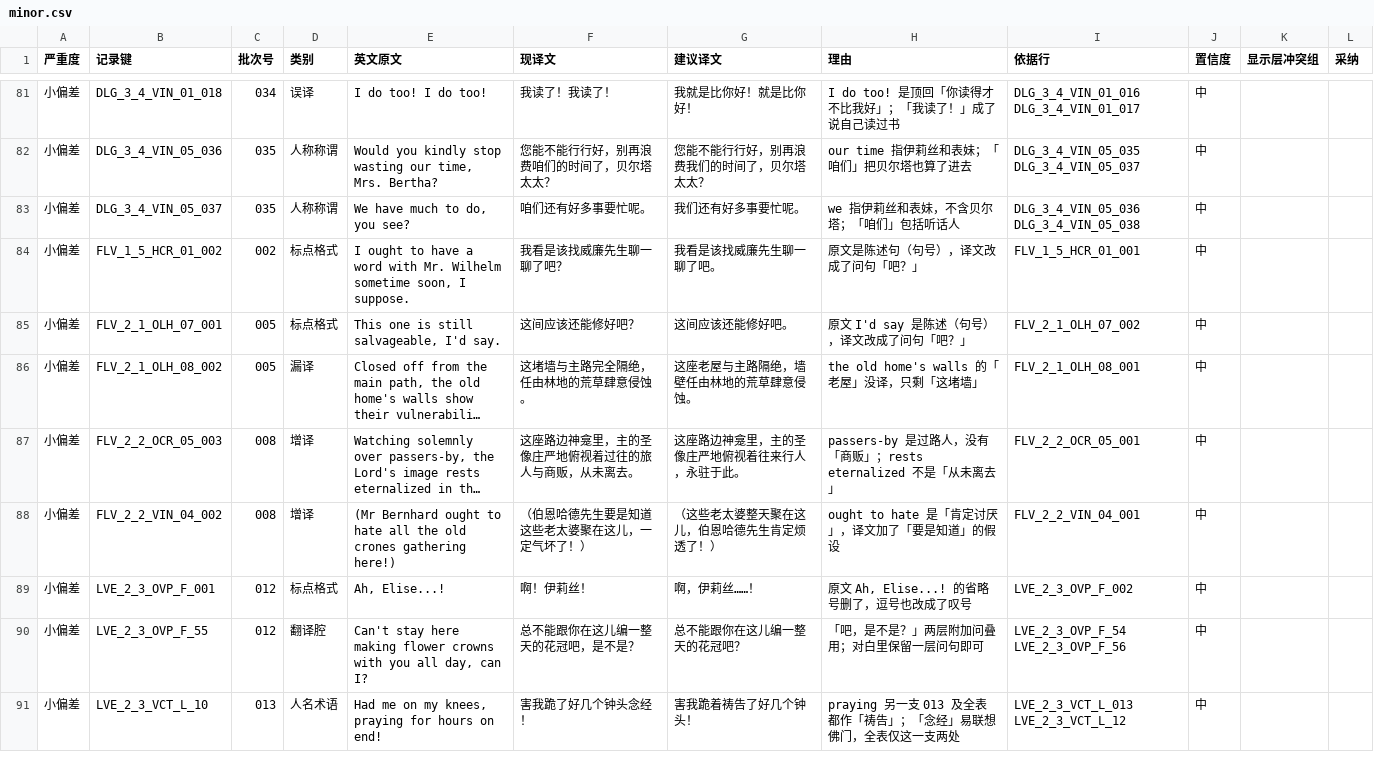
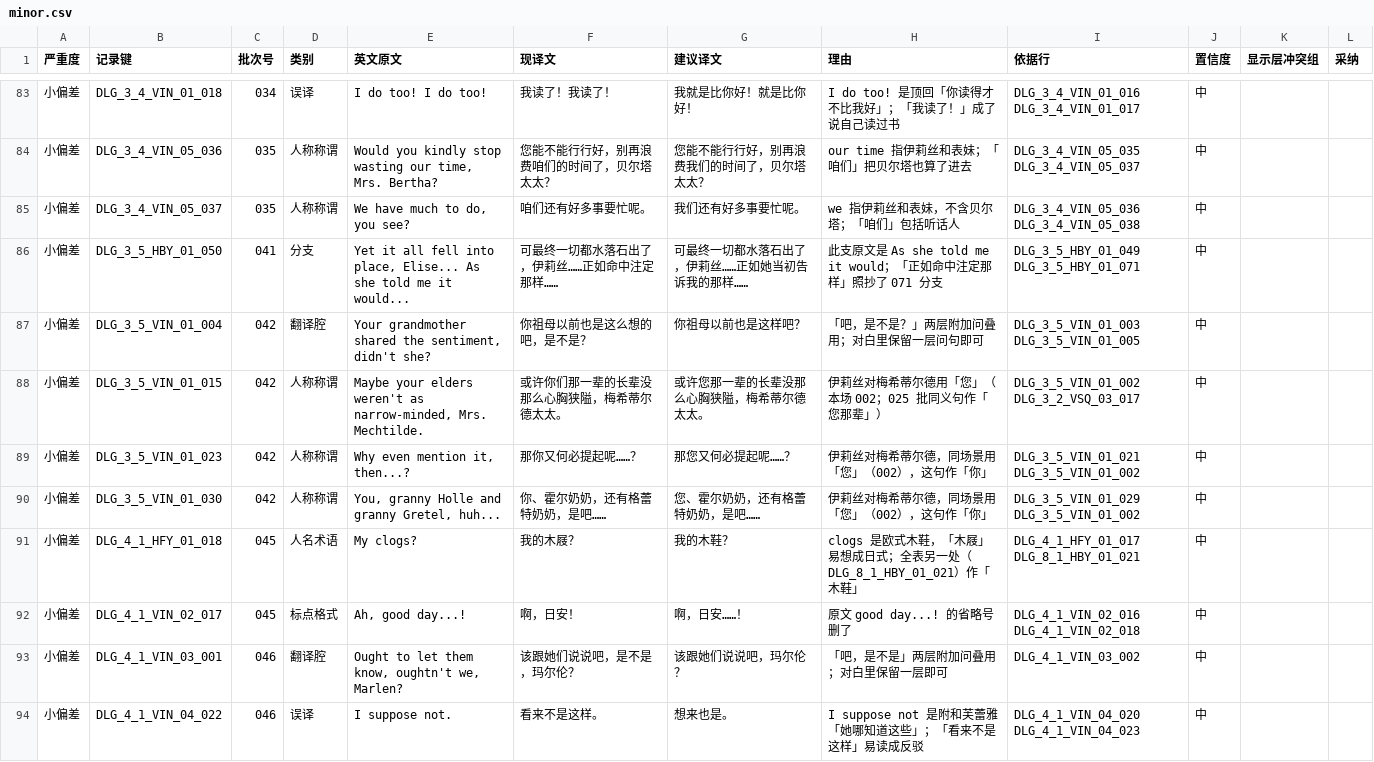
Before and after one commit to xiayiyi0/LittleGoodyTwoShoes-Simplified-Chinese, a CSV file: review/minor.csv, drawn as a sheet; only a part is shown, gaps mark what is left out; the shorter side is filled out with more unchanged rows; long unchanged cells end in …; the diff covers the shown part only; the diff names each change by its address in the sheet, - before the commit and + after, or states it on an @@ line.

Commit message:
review: 精读 041–050，补记跨批待补与尺度，更新 observed 与交接文件

```diff
--- a/review/minor.csv
+++ b/review/minor.csv
+row 86: 小偏差 | DLG_3_5_HBY_01_050 | 041 | 分支 | Yet it all fell into place, Elise... As she told me it would... | 可最终一切都水落石出了，伊莉丝……正如命中注定那样…… | 可最终一切都水落石出了，伊莉丝……正如她当初告诉我的那样…… | 此支原文是 As she told me it would；「正如命中注定那样」照抄了 071 分支 | DLG_3_5_HBY_01_049 DLG_3_5_HBY_01_071 | 中
+row 87: 小偏差 | DLG_3_5_VIN_01_004 | 042 | 翻译腔 | Your grandmother shared the sentiment, didn't she? | 你祖母以前也是这么想的吧，是不是？ | 你祖母以前也是这样吧？ | 「吧，是不是？」两层附加问叠用；对白里保留一层问句即可 | DLG_3_5_VIN_01_003 DLG_3_5_VIN_01_005 | 中
+row 88: 小偏差 | DLG_3_5_VIN_01_015 | 042 | 人称称谓 | Maybe your elders weren't as narrow-minded, Mrs. Mechtilde. | 或许你们那一辈的长辈没那么心胸狭隘，梅希蒂尔德太太。 | 或许您那一辈的长辈没那么心胸狭隘，梅希蒂尔德太太。 | 伊莉丝对梅希蒂尔德用「您」（本场 002；025 批同义句作「您那辈」） | DLG_3_5_VIN_01_002 DLG_3_2_VSQ_03_017 | 中
+row 89: 小偏差 | DLG_3_5_VIN_01_023 | 042 | 人称称谓 | Why even mention it, then...? | 那你又何必提起呢……？ | 那您又何必提起呢……？ | 伊莉丝对梅希蒂尔德，同场景用「您」（002），这句作「你」 | DLG_3_5_VIN_01_021 DLG_3_5_VIN_01_002 | 中
+row 90: 小偏差 | DLG_3_5_VIN_01_030 | 042 | 人称称谓 | You, granny Holle and granny Gretel, huh... | 你、霍尔奶奶，还有格蕾特奶奶，是吧…… | 您、霍尔奶奶，还有格蕾特奶奶，是吧…… | 伊莉丝对梅希蒂尔德，同场景用「您」（002），这句作「你」 | DLG_3_5_VIN_01_029 DLG_3_5_VIN_01_002 | 中
+row 91: 小偏差 | DLG_4_1_HFY_01_018 | 045 | 人名术语 | My clogs? | 我的木屐？ | 我的木鞋？ | clogs 是欧式木鞋，「木屐」易想成日式；全表另一处（DLG_8_1_HBY_01_021）作「木鞋」 | DLG_4_1_HFY_01_017 DLG_8_1_HBY_01_021 | 中
+row 92: 小偏差 | DLG_4_1_VIN_02_017 | 045 | 标点格式 | Ah, good day...! | 啊，日安！ | 啊，日安……！ | 原文 good day...! 的省略号删了 | DLG_4_1_VIN_02_016 DLG_4_1_VIN_02_018 | 中
+row 93: 小偏差 | DLG_4_1_VIN_03_001 | 046 | 翻译腔 | Ought to let them know, oughtn't we, Marlen? | 该跟她们说说吧，是不是，玛尔伦？ | 该跟她们说说吧，玛尔伦？ | 「吧，是不是」两层附加问叠用；对白里保留一层即可 | DLG_4_1_VIN_03_002 | 中
+row 94: 小偏差 | DLG_4_1_VIN_04_022 | 046 | 误译 | I suppose not. | 看来不是这样。 | 想来也是。 | I suppose not 是附和芙蕾雅「她哪知道这些」；「看来不是这样」易读成反驳 | DLG_4_1_VIN_04_020 DLG_4_1_VIN_04_023 | 中
```
Also changed, not shown: 10 added rows elsewhere in this file, review/precheck/candidates.csv, review/precheck/verdicts.csv, 25 other files.
